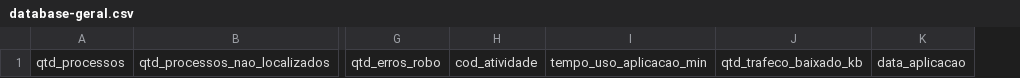
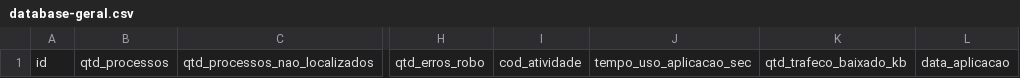
Before and after one commit to tiagovasconcelosp/UniforTJceProjectPJE, a CSV file: database/database-geral.csv, drawn as a sheet; only a part is shown, gaps mark what is left out; removed rows and columns are numbered as before the commit, all else as after; the diff names each change by its address in the sheet, - before the commit and + after, or states it on an @@ line.

```diff
--- a/database/database-geral.csv
+++ b/database/database-geral.csv
+column A, row 1: id
-column I, row 1: tempo_uso_aplicacao_min
+column J, row 1: tempo_uso_aplicacao_sec
```
Also changed, not shown: database/database-individual.csv, 8 other files.
